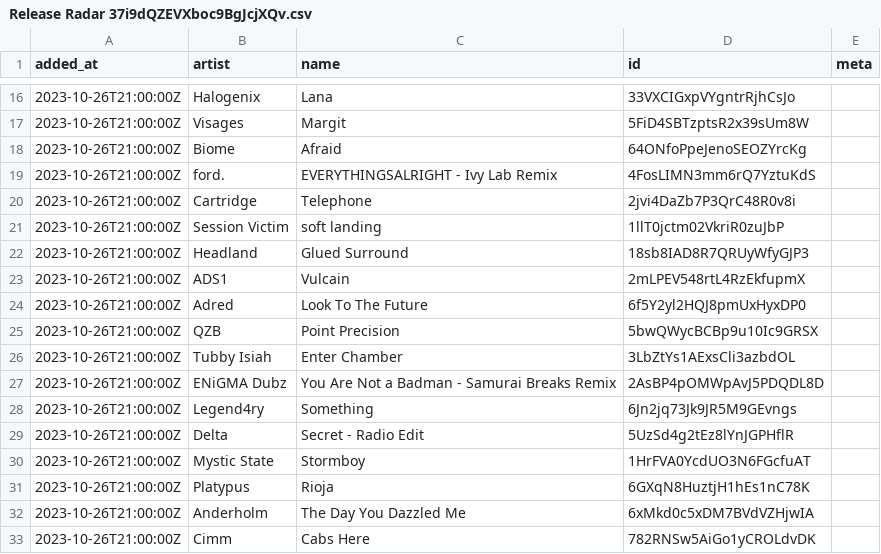
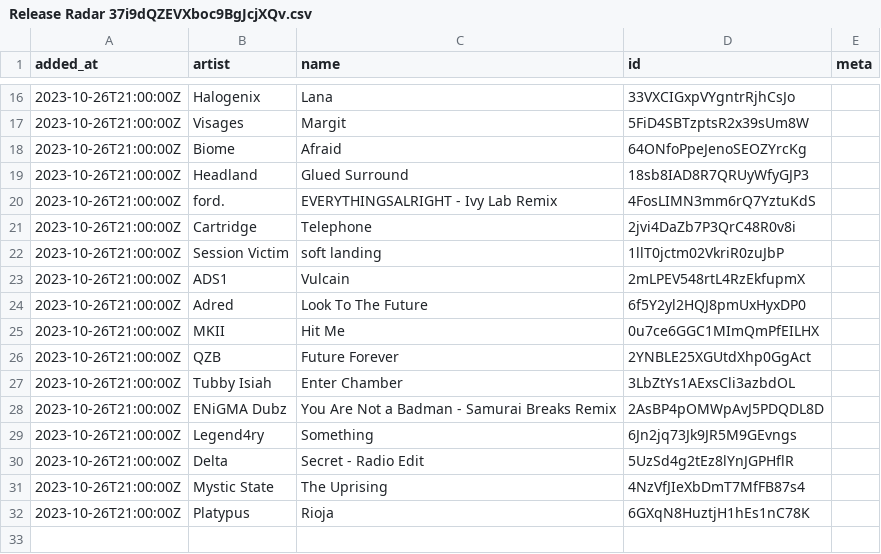
Before and after one commit to pingw33n/spotify_backup_data, a CSV file: data/playlists/Release Radar 37i9dQZEVXboc9BgJcjXQv.csv, drawn as a sheet; only a part is shown, gaps mark what is left out.

```diff
--- a/data/playlists/Release Radar 37i9dQZEVXboc9BgJcjXQv.csv
+++ b/data/playlists/Release Radar 37i9dQZEVXboc9BgJcjXQv.csv
@@ -18,2 +18,3 @@ added_at,artist,name,id,meta
 2023-10-26T21:00:00Z,Biome,Afraid,64ONfoPpeJenoSEOZYrcKg,
+2023-10-26T21:00:00Z,Headland,Glued Surround,18sb8IAD8R7QRUyWfyGJP3,
 2023-10-26T21:00:00Z,ford.,EVERYTHINGSALRIGHT - Ivy Lab Remix,4FosLIMN3mm6rQ7YztuKdS,
@@ -21,6 +22,6 @@ added_at,artist,name,id,meta
 2023-10-26T21:00:00Z,Session Victim,soft landing,1llT0jctm02VkriR0zuJbP,
-2023-10-26T21:00:00Z,Headland,Glued Surround,18sb8IAD8R7QRUyWfyGJP3,
 2023-10-26T21:00:00Z,ADS1,Vulcain,2mLPEV548rtL4RzEkfupmX,
 2023-10-26T21:00:00Z,Adred,Look To The Future,6f5Y2yl2HQJ8pmUxHyxDP0,
-2023-10-26T21:00:00Z,QZB,Point Precision,5bwQWycBCBp9u10Ic9GRSX,
+2023-10-26T21:00:00Z,MKII,Hit Me,0u7ce6GGC1MImQmPfEILHX,
+2023-10-26T21:00:00Z,QZB,Future Forever,2YNBLE25XGUtdXhp0GgAct,
 2023-10-26T21:00:00Z,Tubby Isiah,Enter Chamber,3LbZtYs1AExsCli3azbdOL,
@@ -29,5 +30,3 @@ added_at,artist,name,id,meta
 2023-10-26T21:00:00Z,Delta,Secret - Radio Edit,5UzSd4g2tEz8lYnJGPHflR,
-2023-10-26T21:00:00Z,Mystic State,Stormboy,1HrFVA0YcdUO3N6FGcfuAT,
+2023-10-26T21:00:00Z,Mystic State,The Uprising,4NzVfJIeXbDmT7MfFB87s4,
 2023-10-26T21:00:00Z,Platypus,Rioja,6GXqN8HuztjH1hEs1nC78K,
-2023-10-26T21:00:00Z,Anderholm,The Day You Dazzled Me,6xMkd0c5xDM7BVdVZHjwIA,
-2023-10-26T21:00:00Z,Cimm,Cabs Here,782RNSw5AiGo1yCROLdvDK,
```
